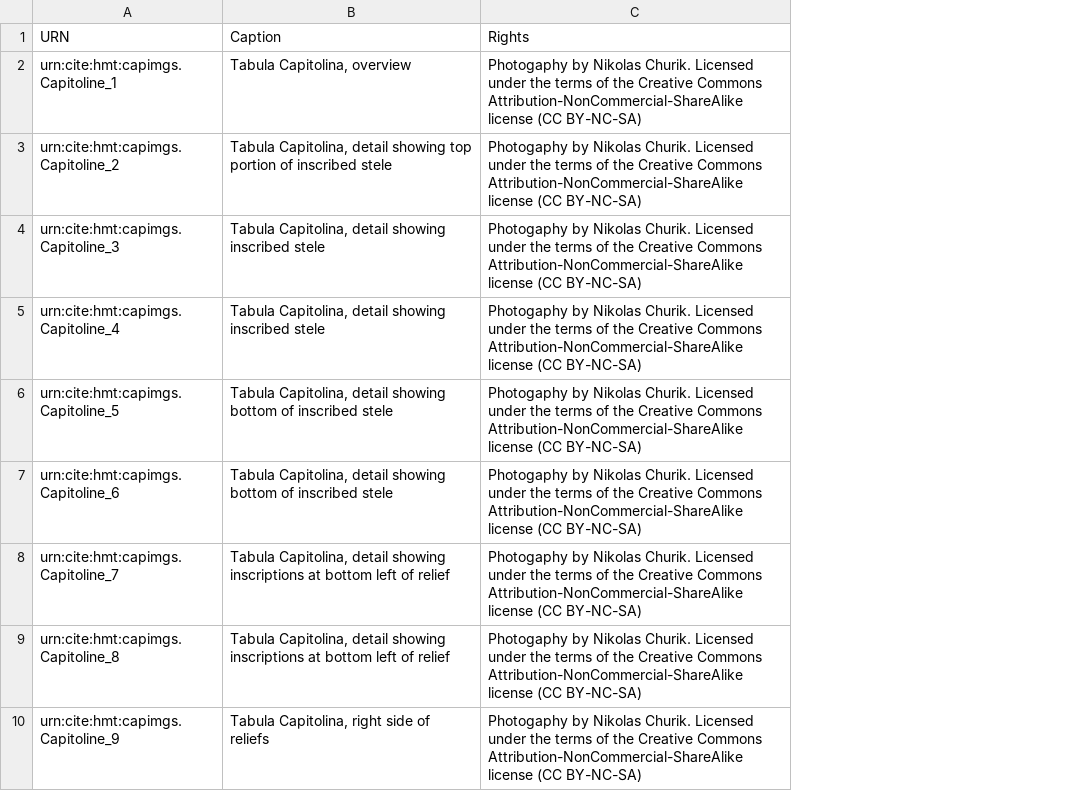
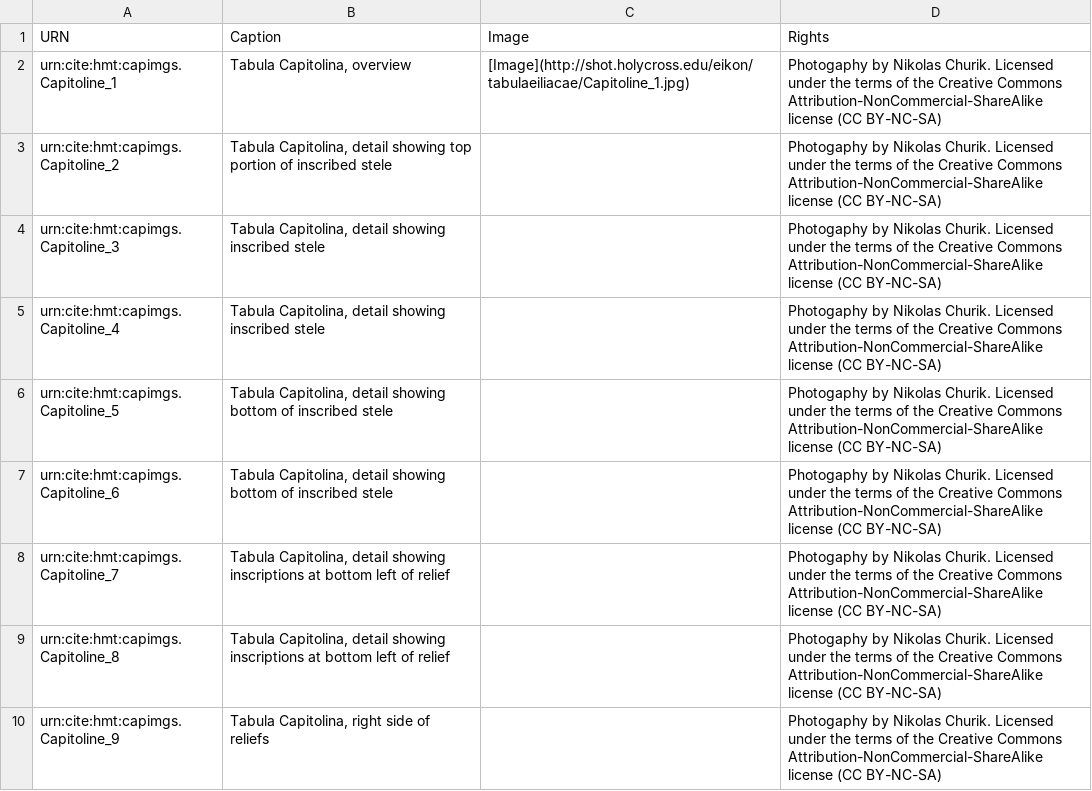
Before and after one commit to brclar15/tabCap, a CSV file: images.csv, drawn as a sheet; only a part is shown; the diff names each change by its address in the sheet, - before the commit and + after, or states it on an @@ line.

Commit message:
Update images.csv

```diff
--- a/images.csv
+++ b/images.csv
+column C (Image), row 2: [Image](http://shot.holycross.edu/eikon/tabulaeiliacae/Capitoline_1.jpg)
```
